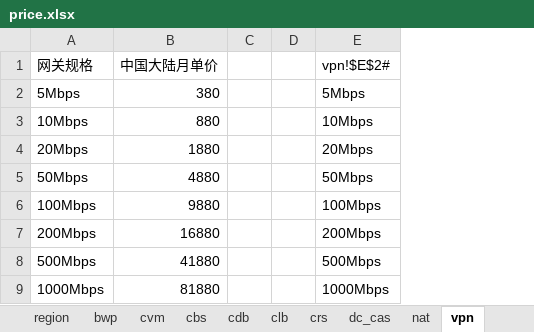
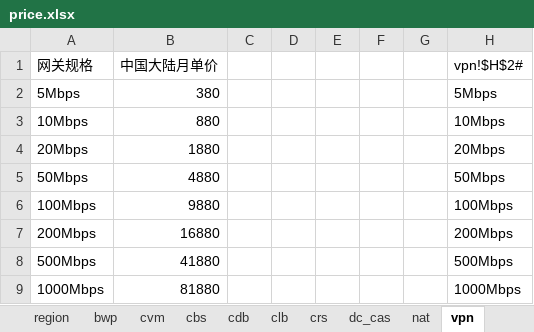
Before and after one commit to chen56/qcloud-price, an Excel workbook: price.xlsx, sheet vpn, drawn as a sheet; values as stored, in another font and other column widths than the file's, no borders; table styles not drawn; addresses are those after the commit; the diff names each change by its address in the sheet, - before the commit and + after, or states it on an @@ line.

```diff
--- a/price.xlsx (sheet vpn)
+++ b/price.xlsx (sheet vpn)
+column E, empty
+column F, empty
+column G, empty
-H1: vpn!$E$2#
+H1: vpn!$H$2#
```
Also changed, not shown: sheet cvm, sheet 报价, sheet 总, sheet meta, sheet crs, sheet region, 3 more sheets, other sheet tabs, formulas that keep their value, hidden cells, charts or pictures.
